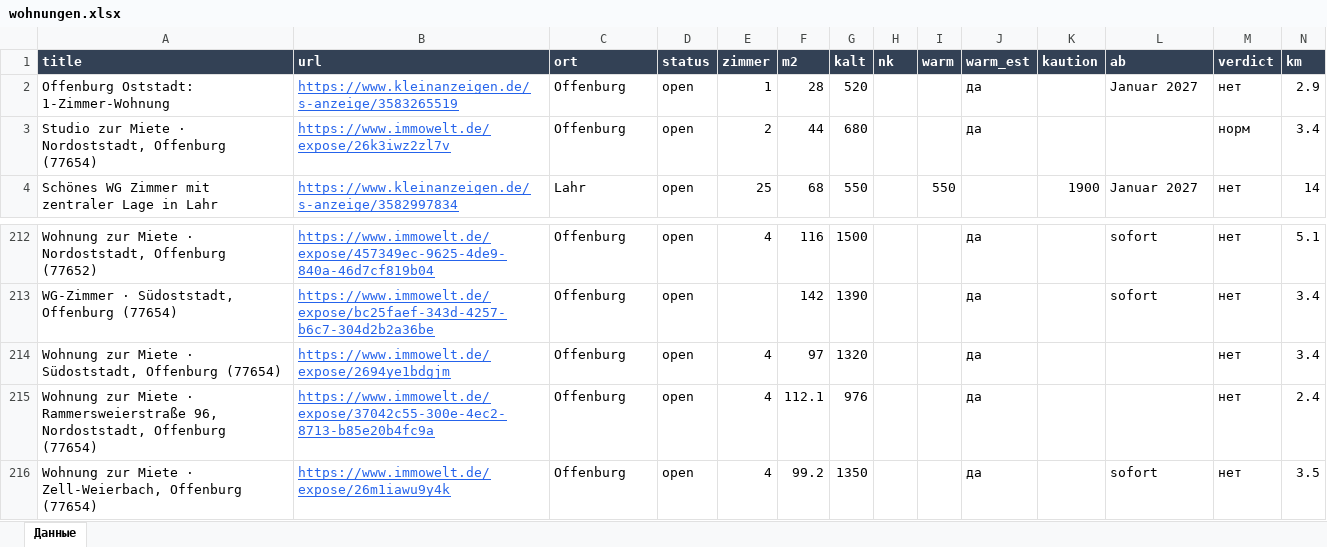
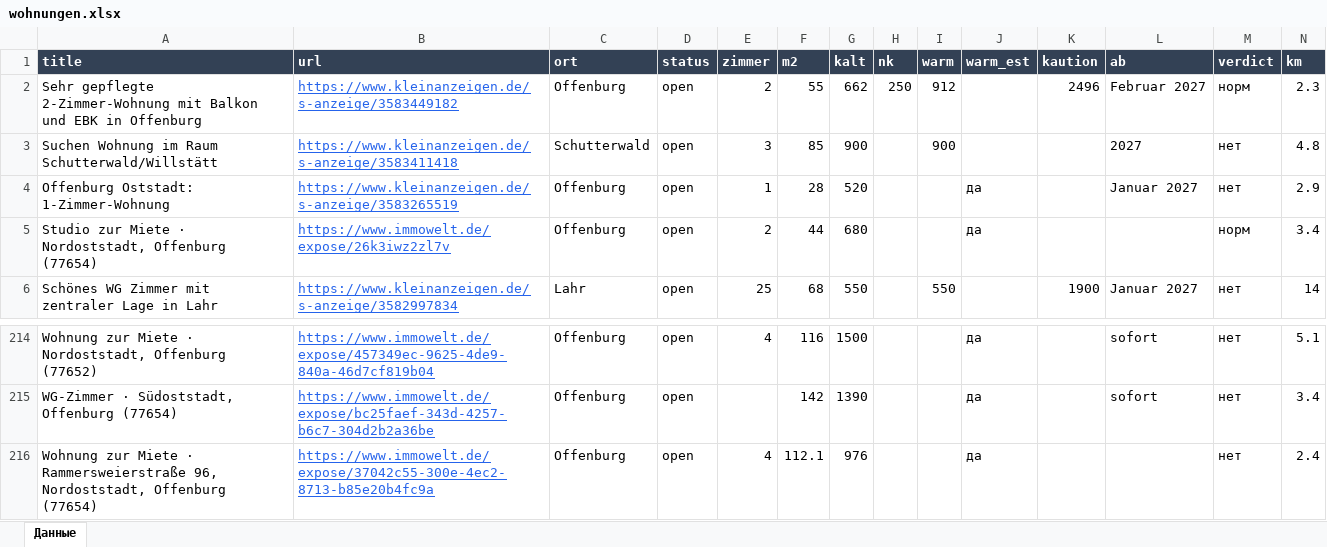
Before and after one commit to Nevrox228/wohnung-og, an Excel workbook: data/wohnungen.xlsx, sheet Данные, drawn as a sheet; only a part is shown, gaps mark what is left out; the shorter side is filled out with more unchanged rows; values as stored, in another font and other column widths than the file's, no borders; removed rows and columns are numbered as before the commit, all else as after; rows hold the shown columns only; the diff names each change by its address in the sheet, - before the commit and + after, or states it on an @@ line.

```diff
--- a/data/wohnungen.xlsx (sheet Данные)
+++ b/data/wohnungen.xlsx (sheet Данные)
+row 2: Sehr gepflegte 2-Zimmer-Wohnung mit Balkon und EBK in Offenburg | https://www.kleinanzeigen.de/s-anzeige/3583449182 | Offenburg | open | 2 | 55 | 662 | 250 | 912 |  | 2496 | Februar 2027 | норм | 2.3
+row 3: Suchen Wohnung im Raum Schutterwald/Willstätt | https://www.kleinanzeigen.de/s-anzeige/3583411418 | Schutterwald | open | 3 | 85 | 900 |  | 900 |  |  | 2027 | нет | 4.8
-row 214: Wohnung zur Miete · Südoststadt, Offenburg (77654) | https://www.immowelt.de/expose/2694ye1bdgjm | Offenburg | open | 4 | 97 | 1320 |  |  | да |  |  | нет | 3.4
```
Also changed, not shown: data/eltern_jobs.xlsx, data/olya_jobs.xlsx, 10 other files.
